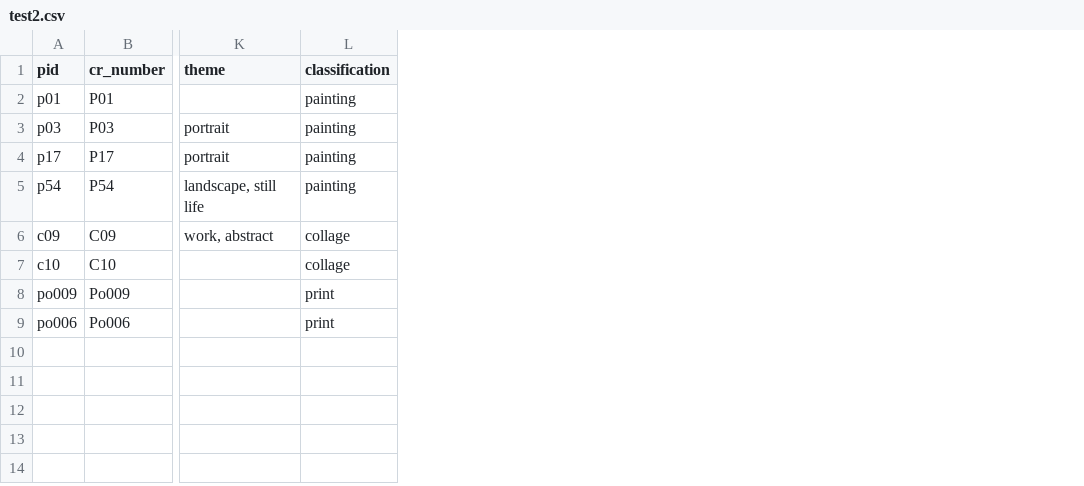
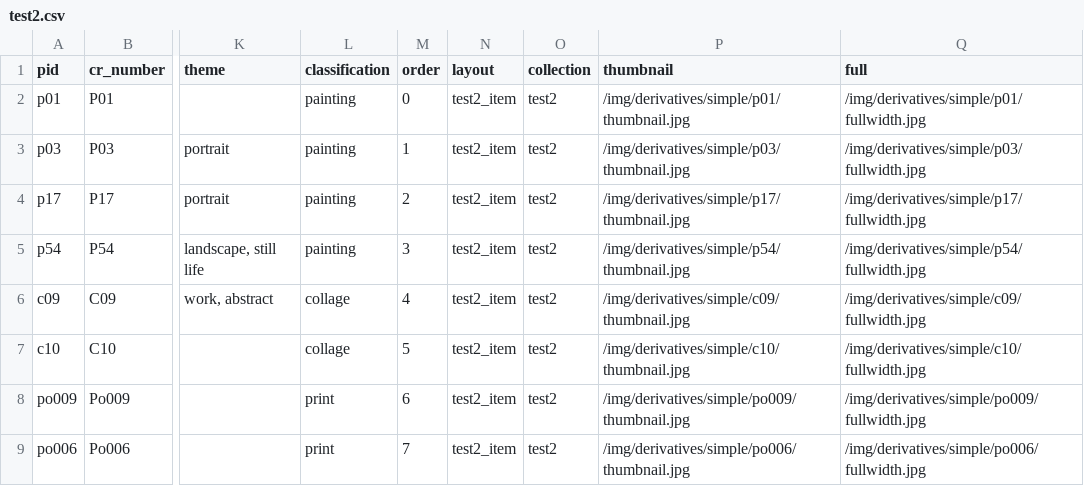
Before and after one commit to andycaira/gfcatalogue-dupe, a CSV file: _data/test2.csv, drawn as a sheet; only a part is shown, gaps mark what is left out; the diff names each change by its address in the sheet, - before the commit and + after, or states it on an @@ line.

Commit message:
Run Wax Tasks Test
first test with partial data

```diff
--- a/_data/test2.csv
+++ b/_data/test2.csv
+column M (order), rows 2-9: 0 | 1 | 2 | 3 | 4 | 5 | 6 | 7
+column N (layout), rows 2-9: all test2_item
+column O (collection), rows 2-9: all test2
+column P (thumbnail), rows 2-9: /img/derivatives/simple/p01/thumbnail.jpg | /img/derivatives/simple/p03/thumbnail.jpg | /img/derivatives/simple/p17/thumbnail.jpg | /img/derivatives/simple/p54/thumbnail.jpg | /img/derivatives/simple/c09/thumbnail.jpg | /img/derivatives/simple/c10/thumbnail.jpg | /img/derivatives/simple/po009/thumbnail.jpg | /img/derivatives/simple/po006/thumbnail.jpg
+column Q (full), rows 2-9: /img/derivatives/simple/p01/fullwidth.jpg | /img/derivatives/simple/p03/fullwidth.jpg | /img/derivatives/simple/p17/fullwidth.jpg | /img/derivatives/simple/p54/fullwidth.jpg | /img/derivatives/simple/c09/fullwidth.jpg | /img/derivatives/simple/c10/fullwidth.jpg | /img/derivatives/simple/po009/fullwidth.jpg | /img/derivatives/simple/po006/fullwidth.jpg
```
Also changed, not shown: 28 other files.
